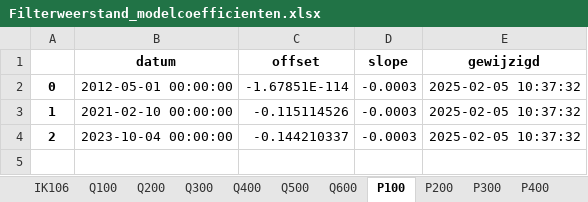
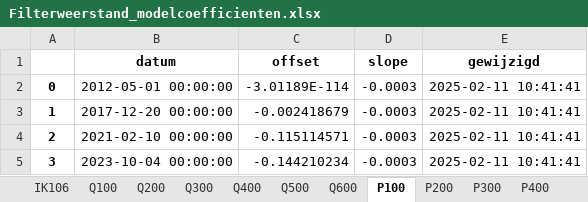
Before and after one commit to pwn-drinking-water-production/python-pwn-productiecapaciteit-infiltratiegebieden, an Excel workbook: productiecapaciteit/results/Filterweerstand/Filterweerstand_modelcoefficienten.xlsx, sheet P100, drawn as a sheet; values as stored, in another font and other column widths than the file's, no borders; the diff names each change by its address in the sheet, - before the commit and + after, or states it on an @@ line.

Commit message:
Update putfilter3.py to include temperature correction notes and implement viscosity; modify CSV and Excel files for consistency

```diff
--- a/productiecapaciteit/results/Filterweerstand/Filterweerstand_modelcoefficienten.xlsx (sheet P100)
+++ b/productiecapaciteit/results/Filterweerstand/Filterweerstand_modelcoefficienten.xlsx (sheet P100)
-C2 (offset): -1.67851E-114
+C2 (offset): -3.01189E-114
-E2:E4 (gewijzigd): 2025-02-05 10:37:32
+E2:E4 (gewijzigd): 2025-02-11 10:41:41
-B3 (datum): 2021-02-10 00:00:00
+B3 (datum): 2017-12-20 00:00:00
-C3 (offset): -0.115114526
+C3 (offset): -0.002418679
-B4 (datum): 2023-10-04 00:00:00
+B4 (datum): 2021-02-10 00:00:00
-C4 (offset): -0.144210337
+C4 (offset): -0.115114571
+row 5: 3 | 2023-10-04 00:00:00 | -0.144210234 | -0.0003 | 2025-02-11 10:41:41
```
Also changed, not shown: sheet IK96, 3 other files.
